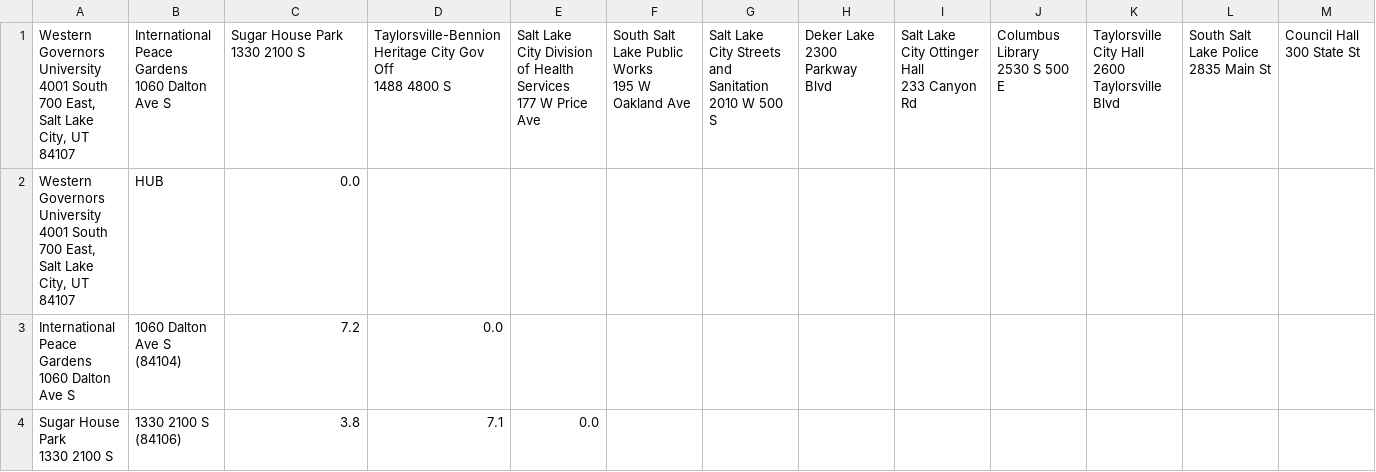
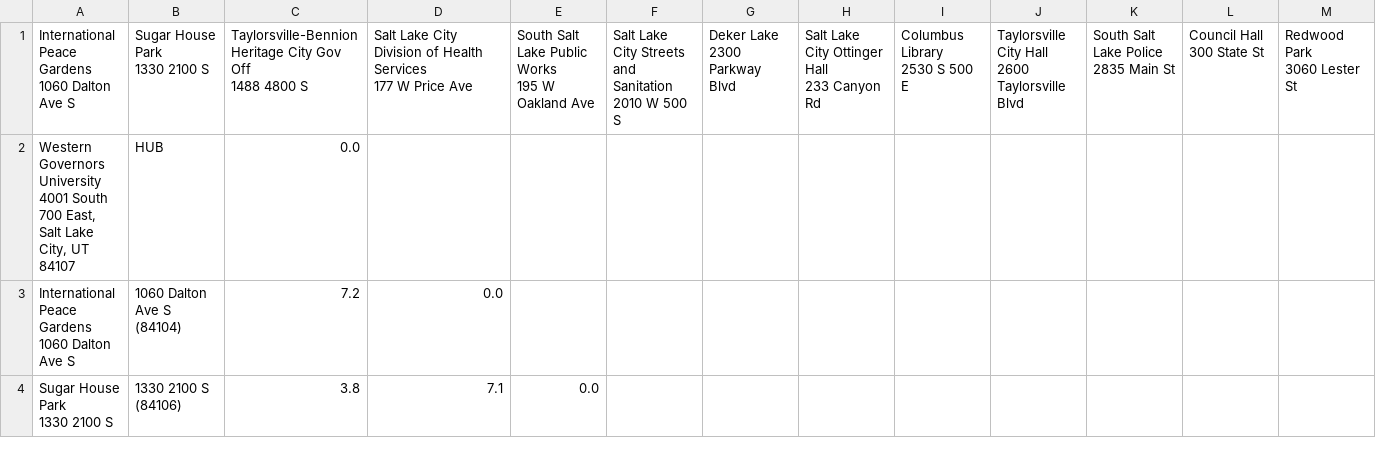
Before and after one commit to jbelian/sandbox, a CSV file: foo.csv, drawn as a sheet; only a part is shown; removed rows and columns are numbered as before the commit, all else as after; rows hold the shown columns only; ↵ is a line break in a cell; the diff names each change by its address in the sheet, - before the commit and + after, or states it on an @@ line.

Commit message:
Update foo.csv

```diff
--- a/foo.csv
+++ b/foo.csv
-row 1: Western Governors University ↵ 4001 South 700 East, ↵ Salt Lake City, UT 84107 | International Peace Gardens ↵ 1060 Dalton Ave S | Sugar House Park ↵ 1330 2100 S | Taylorsville-Bennion Heritage City Gov Off ↵ 1488 4800 S | Salt Lake City Division of Health Services ↵ 177 W Price Ave | South Salt Lake Public Works ↵ 195 W Oakland Ave | Salt Lake City Streets and Sanitation ↵ 2010 W 500 S | Deker Lake ↵ 2300 Parkway Blvd | Salt Lake City Ottinger Hall ↵ 233 Canyon Rd | Columbus Library ↵ 2530 S 500 E | Taylorsville City Hall ↵ 2600 Taylorsville Blvd | South Salt Lake Police ↵ 2835 Main St | Council Hall ↵ 300 State St
+row 1: International Peace Gardens ↵ 1060 Dalton Ave S | Sugar House Park ↵ 1330 2100 S | Taylorsville-Bennion Heritage City Gov Off ↵ 1488 4800 S | Salt Lake City Division of Health Services ↵ 177 W Price Ave | South Salt Lake Public Works ↵ 195 W Oakland Ave | Salt Lake City Streets and Sanitation ↵ 2010 W 500 S | Deker Lake ↵ 2300 Parkway Blvd | Salt Lake City Ottinger Hall ↵ 233 Canyon Rd | Columbus Library ↵ 2530 S 500 E | Taylorsville City Hall ↵ 2600 Taylorsville Blvd | South Salt Lake Police ↵ 2835 Main St | Council Hall ↵ 300 State St | Redwood Park ↵ 3060 Lester St
```
